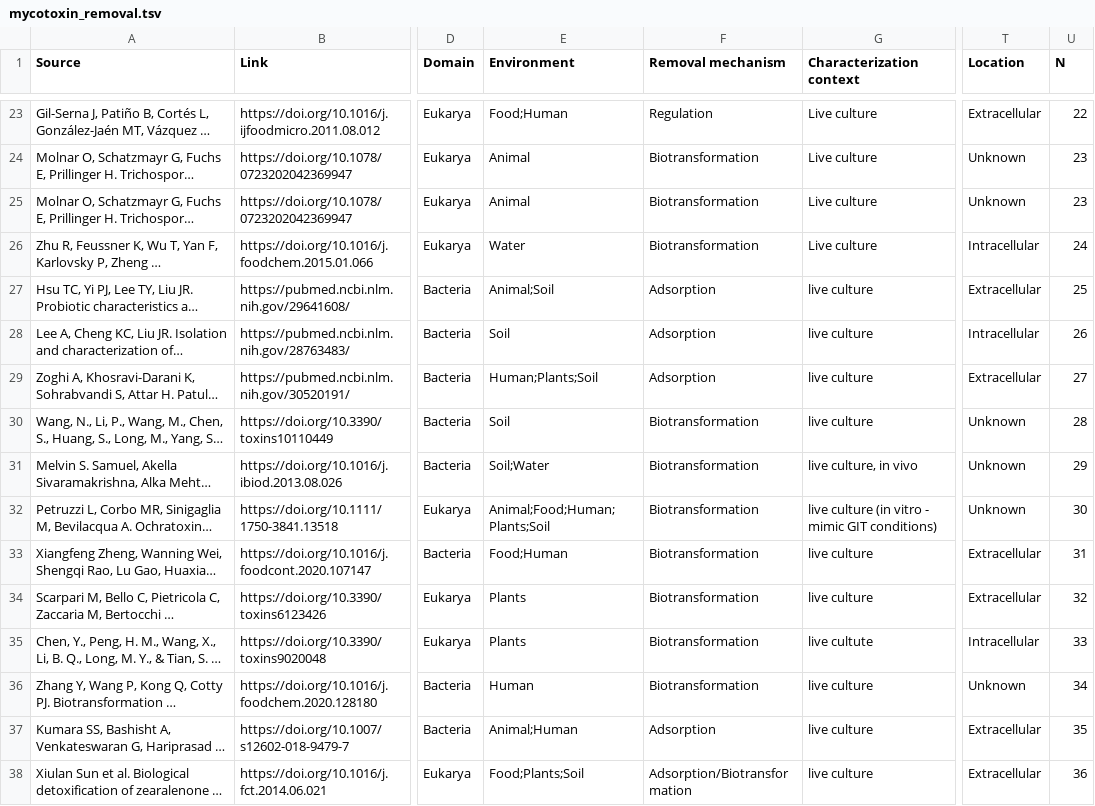
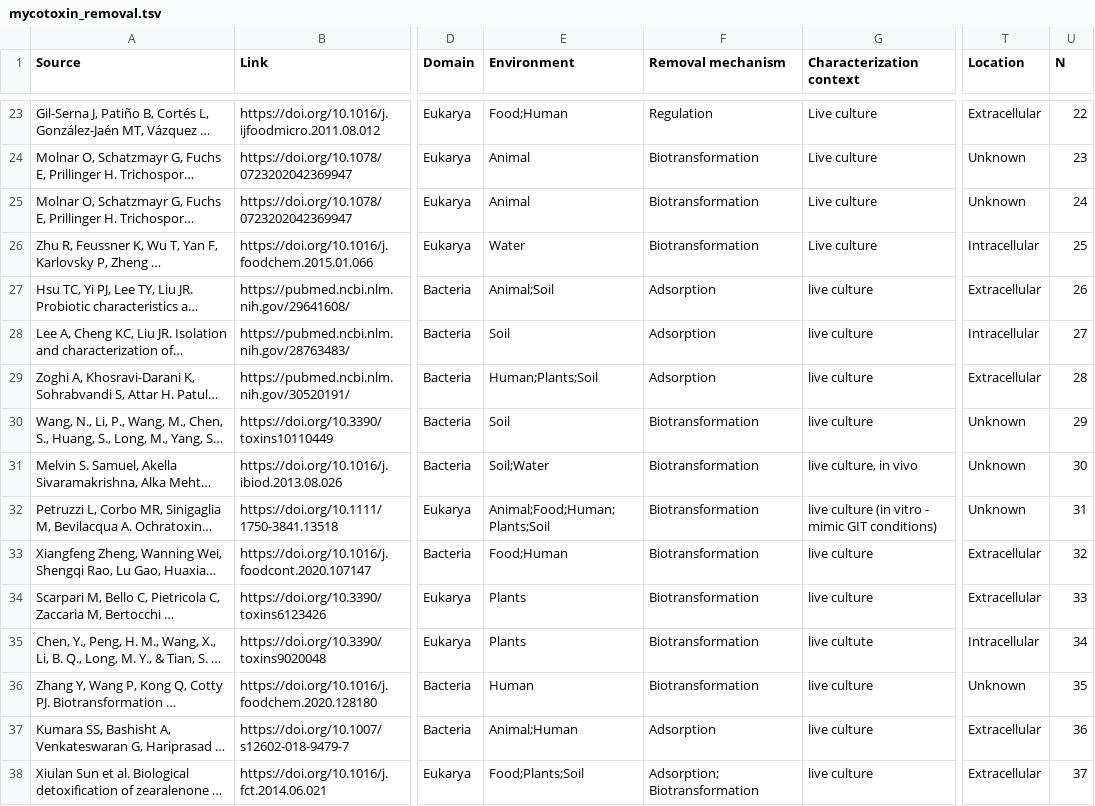
Before and after one commit to sophiabevans/mycotoxin-database, a TSV file: data/mycotoxin_removal.tsv, drawn as a sheet; only a part is shown, gaps mark what is left out; long unchanged cells end in …; the diff covers the shown part only; the diff names each change by its address in the sheet, - before the commit and + after, or states it on an @@ line.

```diff
--- a/data/mycotoxin_removal.tsv
+++ b/data/mycotoxin_removal.tsv
-U25 (N): 23
+U25 (N): 24
-U26 (N): 24
+U26 (N): 25
-U27 (N): 25
+U27 (N): 26
-U28 (N): 26
+U28 (N): 27
-U29 (N): 27
+U29 (N): 28
-U30 (N): 28
+U30 (N): 29
-U31 (N): 29
+U31 (N): 30
-U32 (N): 30
+U32 (N): 31
-U33 (N): 31
+U33 (N): 32
-U34 (N): 32
+U34 (N): 33
-U35 (N): 33
+U35 (N): 34
-U36 (N): 34
+U36 (N): 35
-U37 (N): 35
+U37 (N): 36
-F38 (Removal mechanism): Adsorption/Biotransformation
+F38 (Removal mechanism): Adsorption; Biotransformation
-U38 (N): 36
+U38 (N): 37
```
Also changed, not shown: 56 edited cells elsewhere in this file, data/mycotoxin.tsv, 5 other files.
